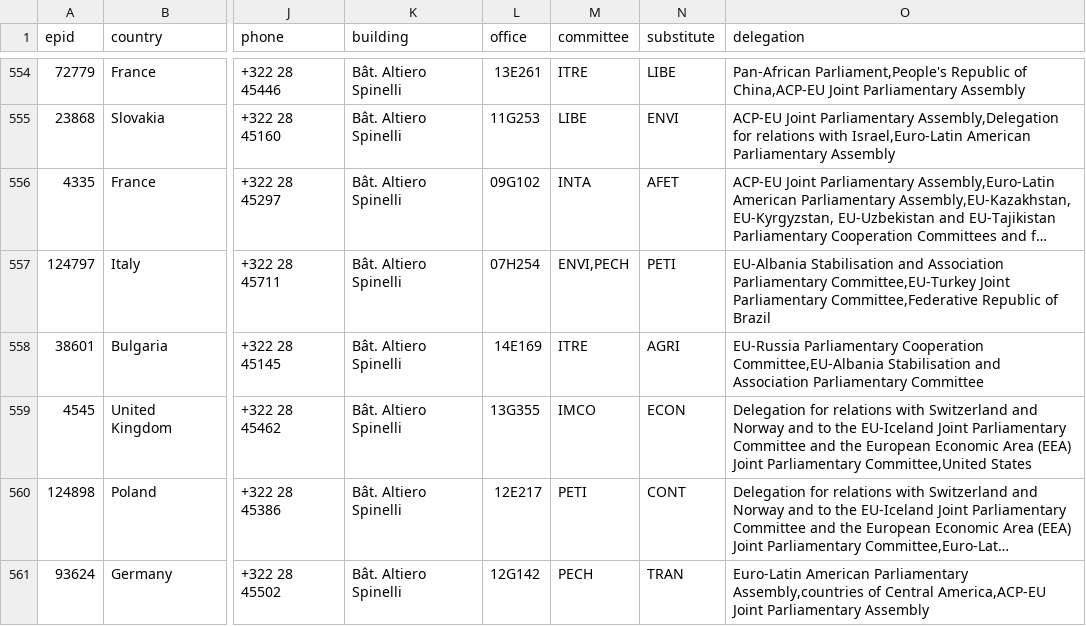
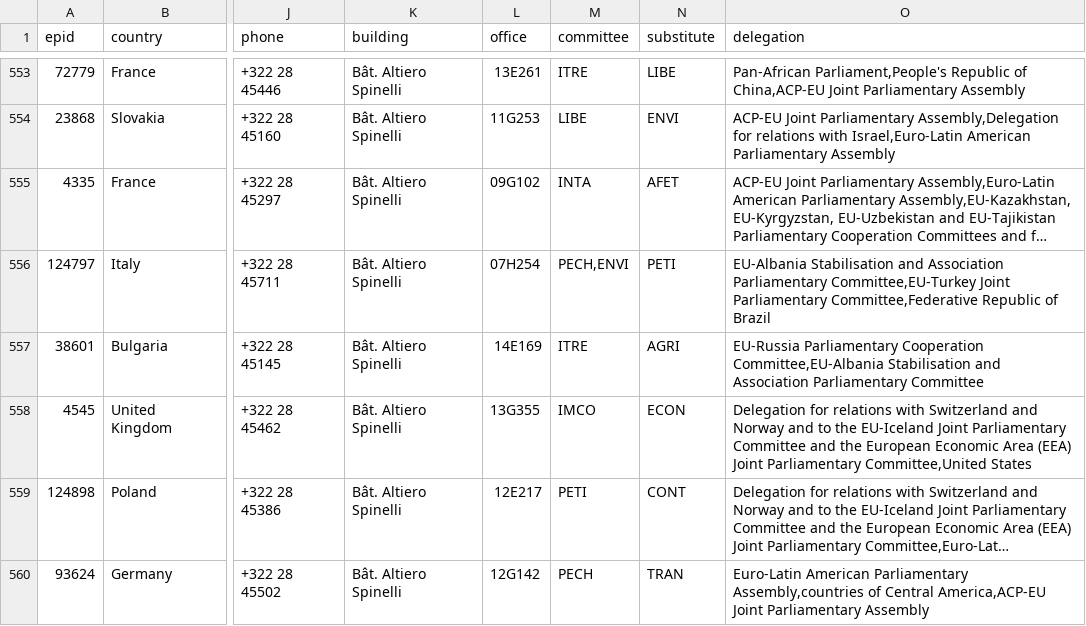
Before and after one commit to TechToThePeople/parltrack-tools, a CSV file: ep_mep_active.csv, drawn as a sheet; only a part is shown, gaps mark what is left out; long unchanged cells end in …; addresses are those after the commit; the diff covers the shown part only; the diff names each change by its address in the sheet, - before the commit and + after, or states it on an @@ line.

Commit message:
update Fri Oct 23 13:22:15 CEST 2015
Former-commit-id: 3b668824773926db31c0158ed0f8870884d9b817

```diff
--- a/ep_mep_active.csv
+++ b/ep_mep_active.csv
-M556 (committee): ENVI,PECH
+M556 (committee): PECH,ENVI
```
Also changed, not shown: 2 added rows, 2 removed rows, 2 moved rows and 5 edited cells elsewhere in this file, 1 other file.
